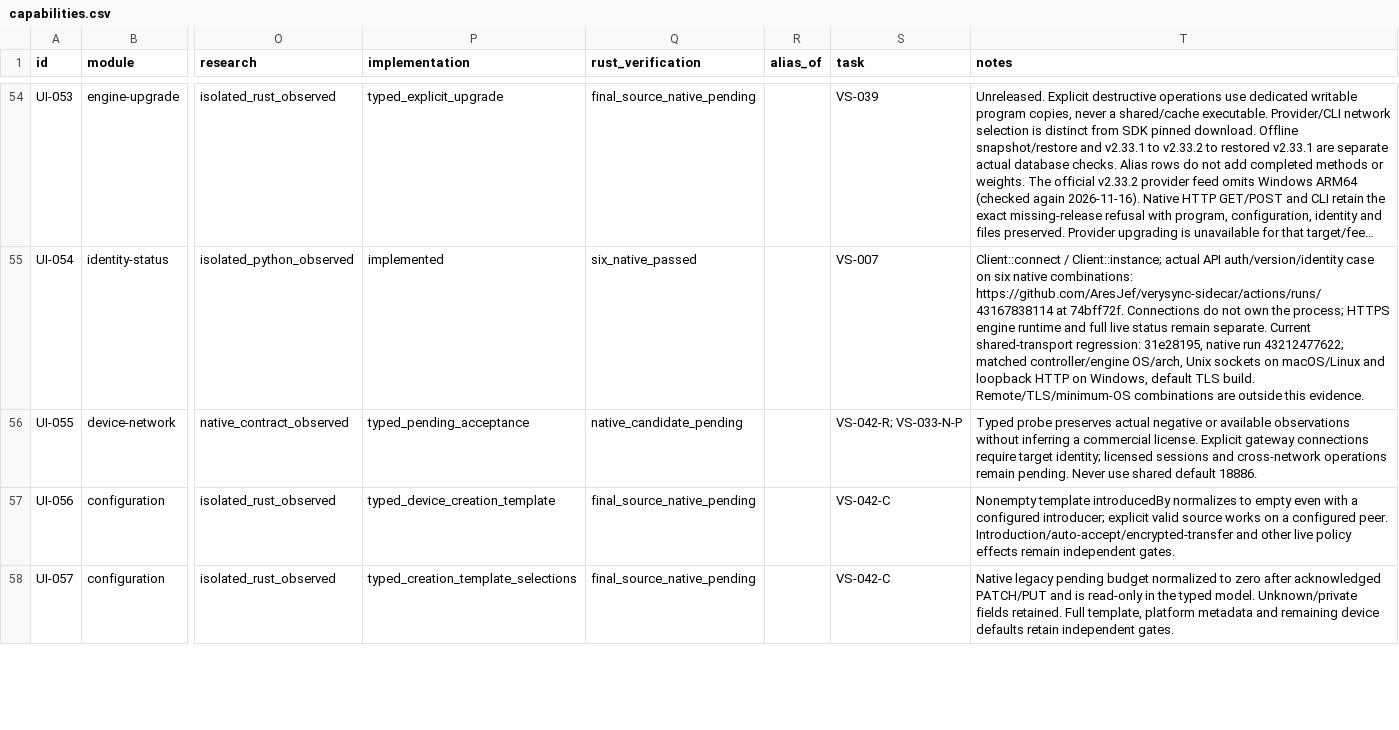
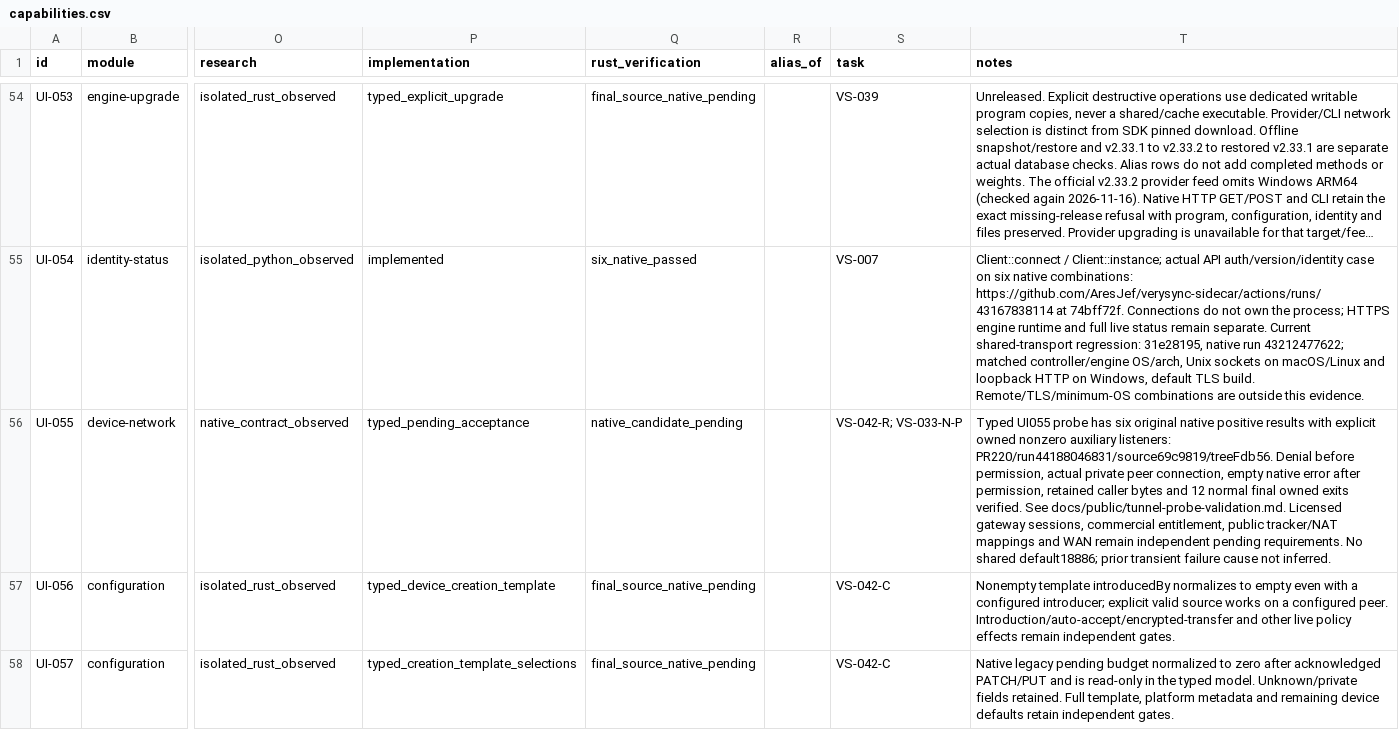
Before and after one commit to AresJef/verysync-sidecar, a CSV file: docs/capabilities.csv, drawn as a sheet; only a part is shown, gaps mark what is left out; long unchanged cells end in …; the diff names each change by its address in the sheet, - before the commit and + after, or states it on an @@ line.

Commit message:
docs: record six native explicit-port tunnel probe results

```diff
--- a/docs/capabilities.csv
+++ b/docs/capabilities.csv
-T56 (notes): Typed probe preserves actual negative or available observations without inferring a commercial license. Explicit gateway connections require target identity; licensed sessions and cross-network operations remain pending. Never use shared default 18886.
+T56 (notes): Typed UI055 probe has six original native positive results with explicit owned nonzero auxiliary listeners: PR220/run44188046831/source69c9819/treeFdb56. Denial before permission, actual private peer connection, empty native error after permission, retained caller bytes and 12 normal final owned exits verified. See docs/public/tunnel-probe-validation.md. Licensed gateway sessions, commercial entitlement, public tracker/NAT mappings and WAN remain independent pending requirements. No shared default18886; prior transient failure cause not inferred.
```
Also changed, not shown: 1 other file.
